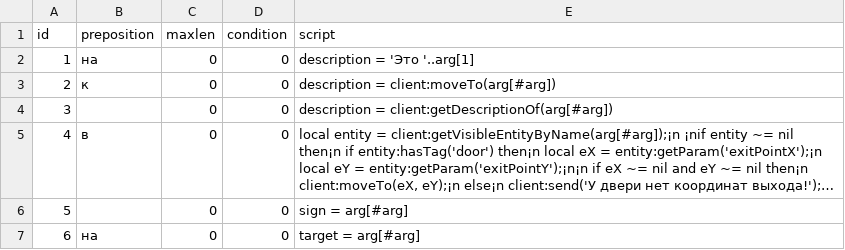
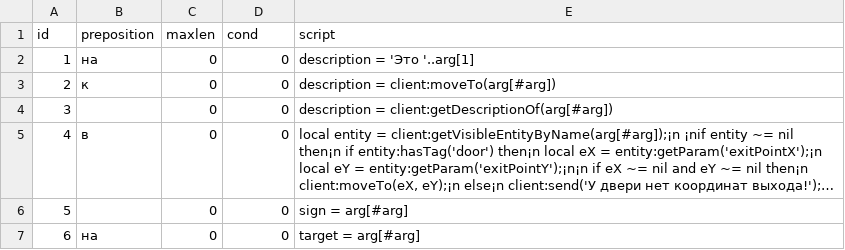
Before and after one commit to Horrland/nmud-content, a CSV file: ru/databases/commands_blocks.csv, drawn as a sheet; long unchanged cells end in ….

Commit message:
Update commands_blocks.csv

```diff
--- a/ru/databases/commands_blocks.csv
+++ b/ru/databases/commands_blocks.csv
@@ -1,2 +1,2 @@
-id|preposition|maxlen|condition|script
+id|preposition|maxlen|cond|script
 1|на|0|0|description = 'Это '..arg[1]
```
